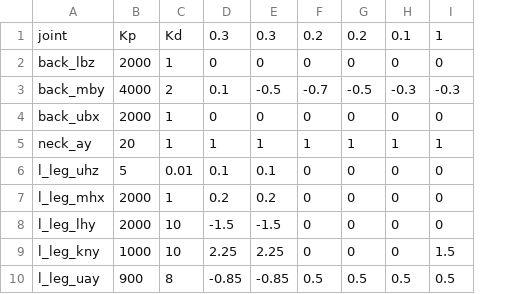
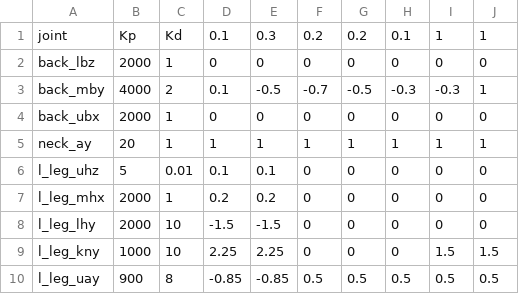
Before and after one commit to openhumanoids/oh-distro, a CSV file: ros_workspace/tutorial_atlas_control/scripts/projectial_ingress.csv, drawn as a sheet; only a part is shown; the diff names each change by its address in the sheet, - before the commit and + after, or states it on an @@ line.

```diff
--- a/ros_workspace/tutorial_atlas_control/scripts/projectial_ingress.csv
+++ b/ros_workspace/tutorial_atlas_control/scripts/projectial_ingress.csv
+column J, rows 1-10: 1 | 0 | 1 | 0 | 1 | 0 | 0 | 0 | 1.5 | 0.5
-D1: 0.3
+D1: 0.1
```
Also changed, not shown: 4 other files.
